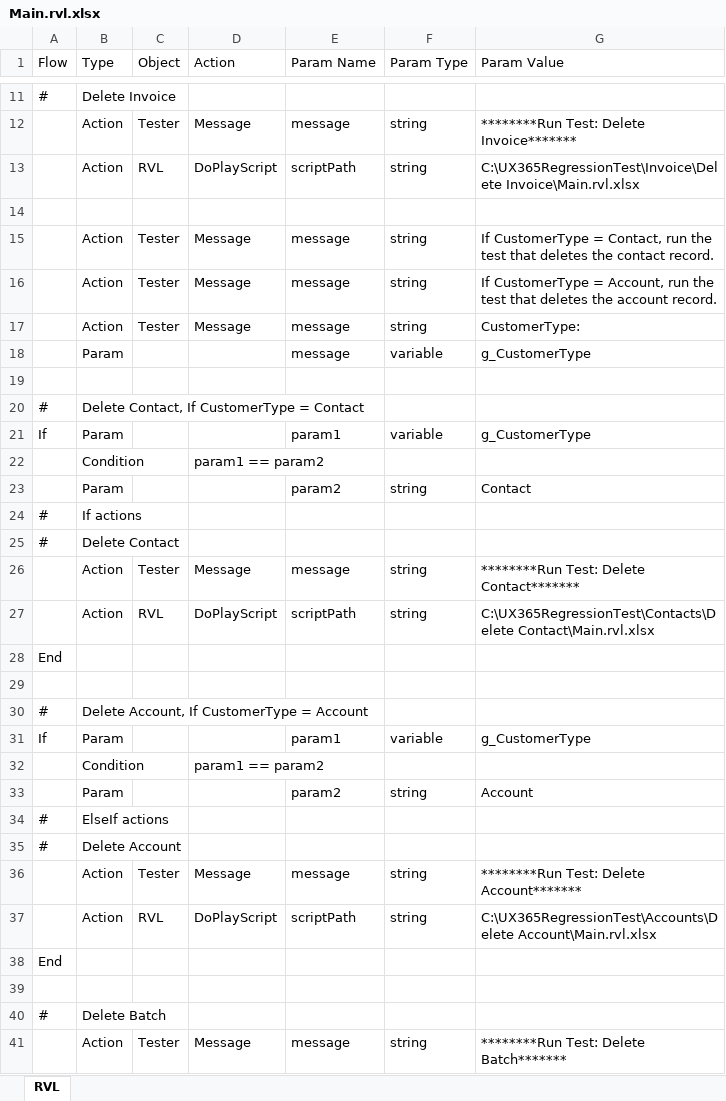
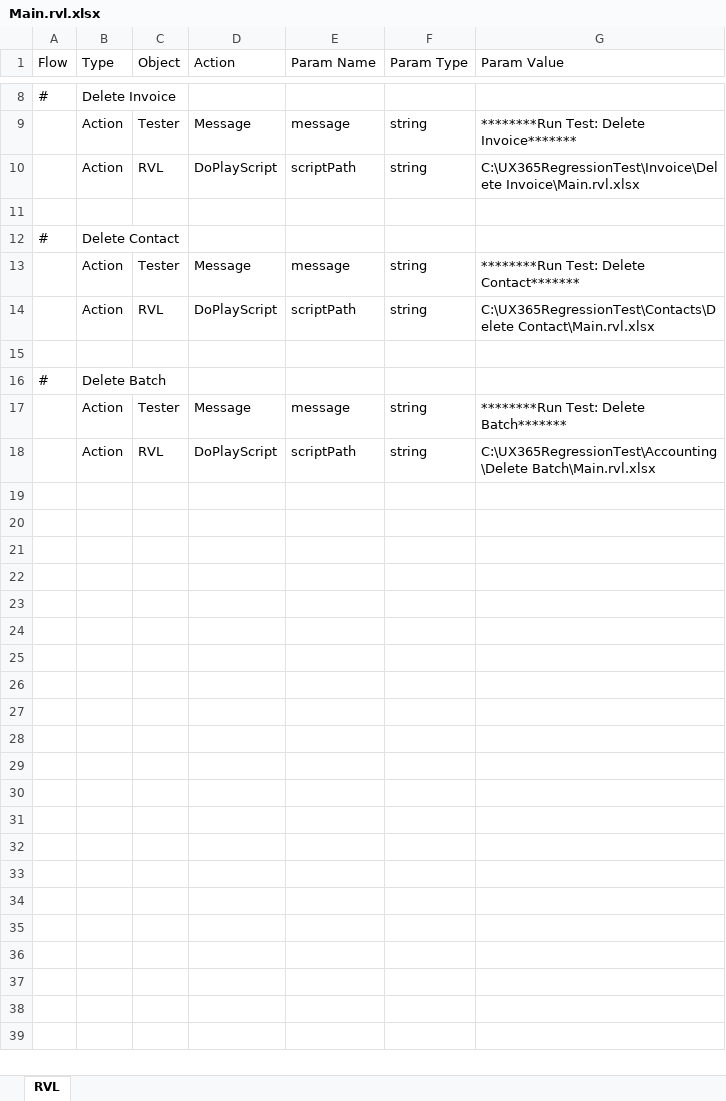
Before and after one commit to ProtechAlliance/ux_365_regression_test2, an Excel workbook: Invoice/Transaction Clean Up for Contact/Main.rvl.xlsx, sheet RVL, drawn as a sheet; only a part is shown, gaps mark what is left out; the shorter side is filled out with more unchanged rows; values as stored, in another font and other column widths than the file's, no borders; the diff covers the shown part only; the diff names each change by its address in the sheet, - before the commit and + after, or states it on an @@ line.

```diff
--- a/Invoice/Transaction Clean Up for Contact/Main.rvl.xlsx (sheet RVL)
+++ b/Invoice/Transaction Clean Up for Contact/Main.rvl.xlsx (sheet RVL)
-row 15:  | Action | Tester | Message | message | string | If CustomerType = Contact, run the test that deletes the contact record.
-row 16:  | Action | Tester | Message | message | string | If CustomerType = Account, run the test that deletes the account record.
-row 17:  | Action | Tester | Message | message | string | CustomerType:
-row 18:  | Param |  |  | message | variable | g_CustomerType
-row 19: (empty)
-row 20: # | Delete Contact, If CustomerType = Contact
-row 21: If | Param |  |  | param1 | variable | g_CustomerType
-row 22:  | Condition |  | param1 == param2
-row 23:  | Param |  |  | param2 | string | Contact
-row 24: # | If actions
-row 28: End
-row 29: (empty)
-row 30: # | Delete Account, If CustomerType = Account
-row 31: If | Param |  |  | param1 | variable | g_CustomerType
-row 32:  | Condition |  | param1 == param2
-row 33:  | Param |  |  | param2 | string | Account
-row 34: # | ElseIf actions
-row 35: # | Delete Account
-row 36:  | Action | Tester | Message | message | string | ********Run Test: Delete Account*******
-row 37:  | Action | RVL | DoPlayScript | scriptPath | string | C:\UX365RegressionTest\Accounts\Delete Account\Main.rvl.xlsx
-row 38: End
```
Also changed, not shown: 3 removed rows elsewhere in this sheet, Invoice/Begin Transaction for Account/Main.rvl.xlsx, Invoice/Begin Transaction for Contact/Main.rvl.xlsx, 12 other files.
